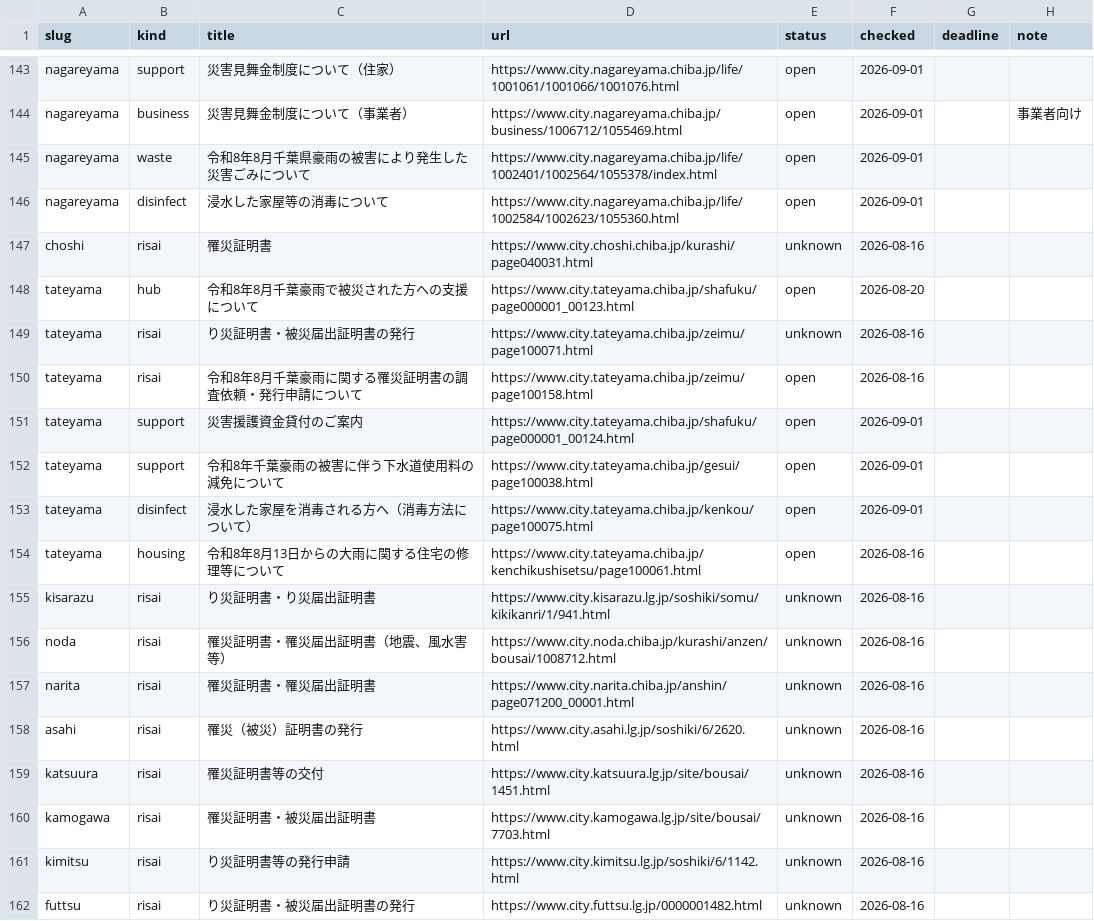
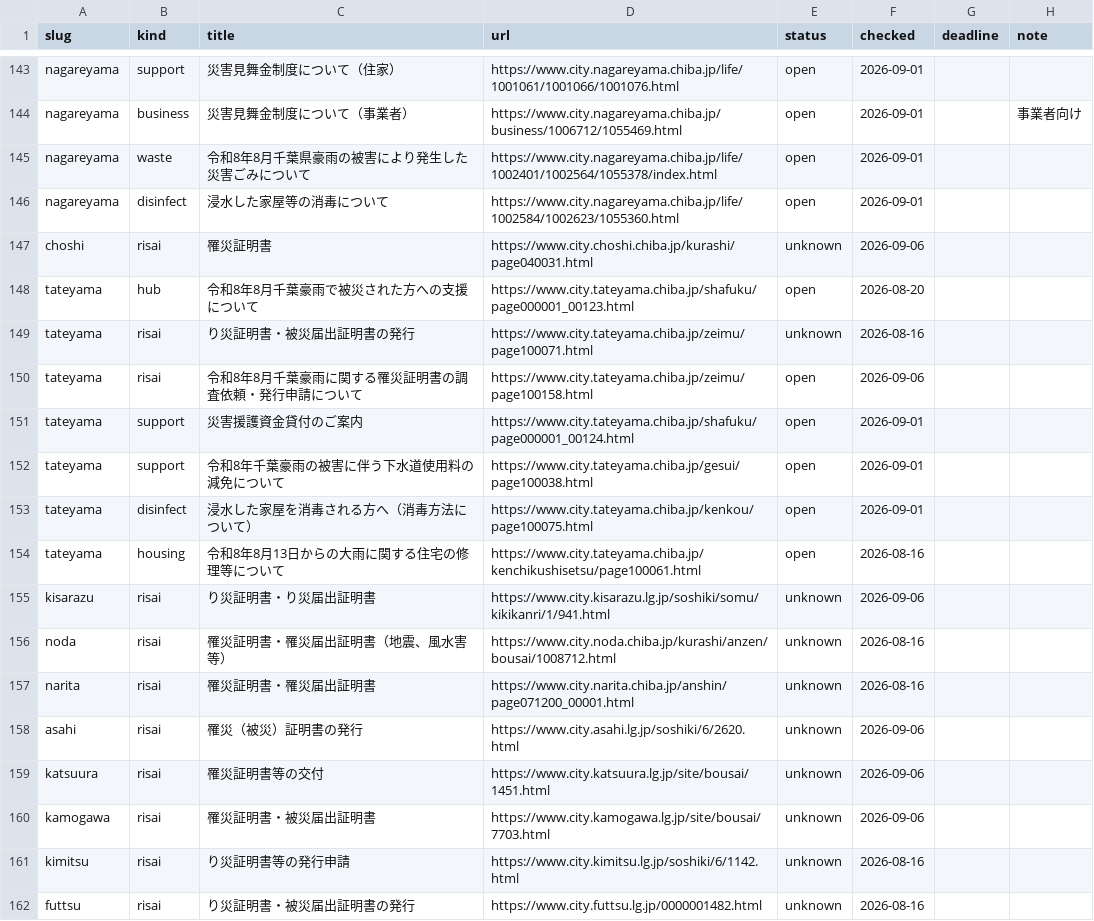
Before and after one commit to office626/r808chibagouu, a CSV file: data/supports.csv, drawn as a sheet; only a part is shown, gaps mark what is left out; the diff covers the shown part only.

```diff
--- a/data/supports.csv
+++ b/data/supports.csv
@@ -146,6 +146,6 @@ nagareyama,waste,令和8年8月千葉県豪雨の被害により発生した災
 nagareyama,disinfect,浸水した家屋等の消毒について,https://www.city.nagareyama.chiba.jp/life/1002584/1002623/1055360.html,open,2026-09-01,,
-choshi,risai,罹災証明書,https://www.city.choshi.chiba.jp/kurashi/page040031.html,unknown,2026-08-16,,
+choshi,risai,罹災証明書,https://www.city.choshi.chiba.jp/kurashi/page040031.html,unknown,2026-09-06,,
 tateyama,hub,令和8年8月千葉豪雨で被災された方への支援について,https://www.city.tateyama.chiba.jp/shafuku/page000001_00123.html,open,2026-08-20,,
 tateyama,risai,り災証明書・被災届出証明書の発行,https://www.city.tateyama.chiba.jp/zeimu/page100071.html,unknown,2026-08-16,,
-tateyama,risai,令和8年8月千葉豪雨に関する罹災証明書の調査依頼・発行申請について,https://www.city.tateyama.chiba.jp/zeimu/page100158.html,open,2026-08-16,,
+tateyama,risai,令和8年8月千葉豪雨に関する罹災証明書の調査依頼・発行申請について,https://www.city.tateyama.chiba.jp/zeimu/page100158.html,open,2026-09-06,,
 tateyama,support,災害援護資金貸付のご案内,https://www.city.tateyama.chiba.jp/shafuku/page000001_00124.html,open,2026-09-01,,
@@ -154,8 +154,8 @@ tateyama,disinfect,浸水した家屋を消毒される方へ（消毒方法に
 tateyama,housing,令和8年8月13日からの大雨に関する住宅の修理等について,https://www.city.tateyama.chiba.jp/kenchikushisetsu/page100061.html,open,2026-08-16,,
-kisarazu,risai,り災証明書・り災届出証明書,https://www.city.kisarazu.lg.jp/soshiki/somu/kikikanri/1/941.html,unknown,2026-08-16,,
+kisarazu,risai,り災証明書・り災届出証明書,https://www.city.kisarazu.lg.jp/soshiki/somu/kikikanri/1/941.html,unknown,2026-09-06,,
 noda,risai,罹災証明書・罹災届出証明書（地震、風水害等）,https://www.city.noda.chiba.jp/kurashi/anzen/bousai/1008712.html,unknown,2026-08-16,,
 narita,risai,罹災証明書・罹災届出証明書,https://www.city.narita.chiba.jp/anshin/page071200_00001.html,unknown,2026-08-16,,
-asahi,risai,罹災（被災）証明書の発行,https://www.city.asahi.lg.jp/soshiki/6/2620.html,unknown,2026-08-16,,
-katsuura,risai,罹災証明書等の交付,https://www.city.katsuura.lg.jp/site/bousai/1451.html,unknown,2026-08-16,,
-kamogawa,risai,罹災証明書・被災届出証明書,https://www.city.kamogawa.lg.jp/site/bousai/7703.html,unknown,2026-08-16,,
+asahi,risai,罹災（被災）証明書の発行,https://www.city.asahi.lg.jp/soshiki/6/2620.html,unknown,2026-09-06,,
+katsuura,risai,罹災証明書等の交付,https://www.city.katsuura.lg.jp/site/bousai/1451.html,unknown,2026-09-06,,
+kamogawa,risai,罹災証明書・被災届出証明書,https://www.city.kamogawa.lg.jp/site/bousai/7703.html,unknown,2026-09-06,,
 kimitsu,risai,り災証明書等の発行申請,https://www.city.kimitsu.lg.jp/soshiki/6/1142.html,unknown,2026-08-16,,
```
Also changed, not shown: 36 edited cells elsewhere in this file, 2 other files.
